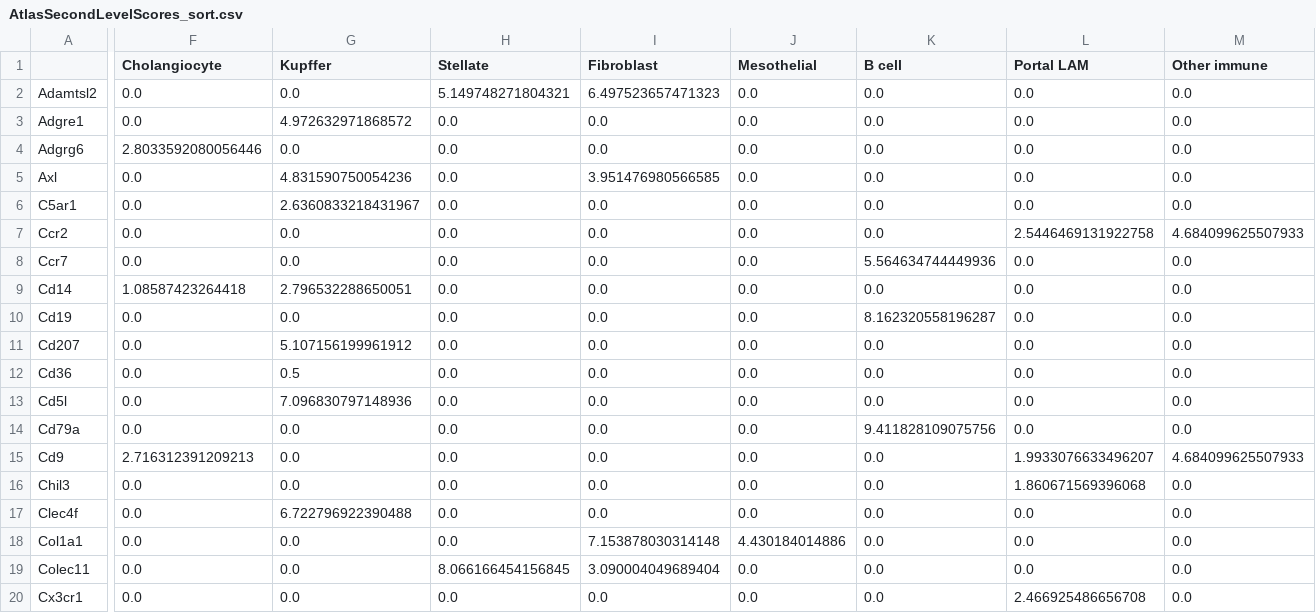
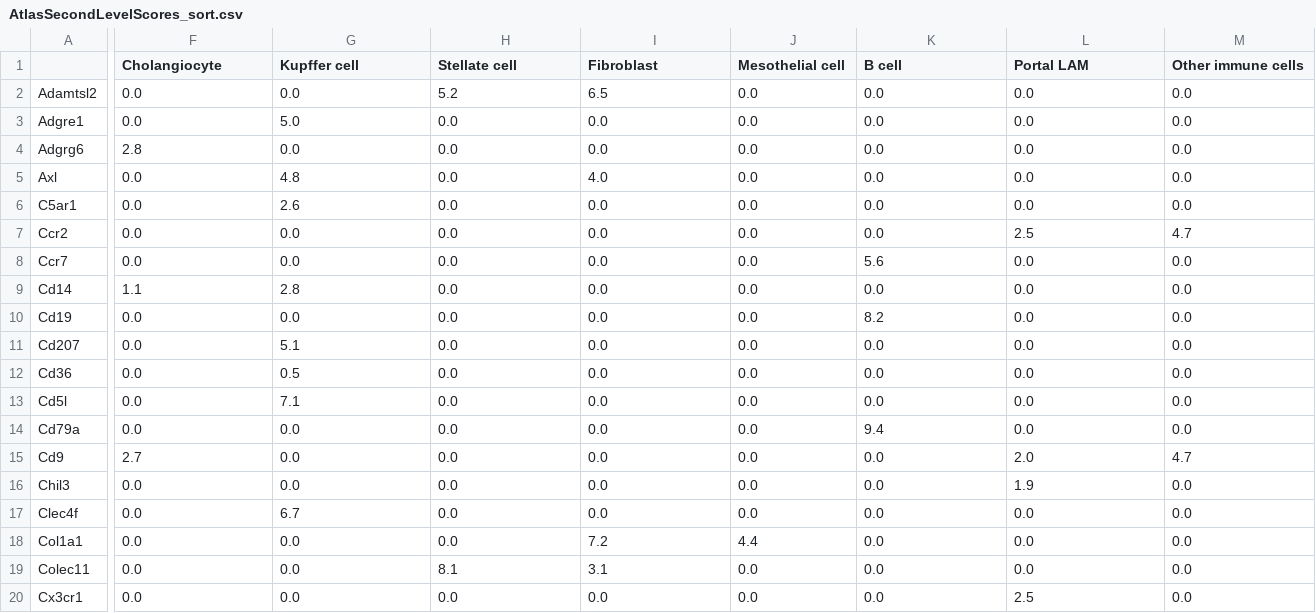
Before and after one commit to WoutVanhenden/Thesis, a CSV file: Marker_gene_lists/AtlasSecondLevelScores_sort.csv, drawn as a sheet; only a part is shown, gaps mark what is left out; the diff covers the shown part only; the diff names each change by its address in the sheet, - before the commit and + after, or states it on an @@ line.

Commit message:
marker gene lists

```diff
--- a/Marker_gene_lists/AtlasSecondLevelScores_sort.csv
+++ b/Marker_gene_lists/AtlasSecondLevelScores_sort.csv
-G1: Kupffer
+G1: Kupffer cell
-H1: Stellate
+H1: Stellate cell
-J1: Mesothelial
+J1: Mesothelial cell
-M1: Other immune
+M1: Other immune cells
-H2 (Stellate cell): 5.149748271804321
+H2 (Stellate cell): 5.2
-I2 (Fibroblast): 6.497523657471323
+I2 (Fibroblast): 6.5
-G3 (Kupffer cell): 4.972632971868572
+G3 (Kupffer cell): 5.0
-F4 (Cholangiocyte): 2.8033592080056446
+F4 (Cholangiocyte): 2.8
-G5 (Kupffer cell): 4.831590750054236
+G5 (Kupffer cell): 4.8
-I5 (Fibroblast): 3.951476980566585
+I5 (Fibroblast): 4.0
-G6 (Kupffer cell): 2.6360833218431967
+G6 (Kupffer cell): 2.6
-L7 (Portal LAM): 2.5446469131922758
+L7 (Portal LAM): 2.5
-M7 (Other immune cells): 4.684099625507933
+M7 (Other immune cells): 4.7
-K8 (B cell): 5.564634744449936
+K8 (B cell): 5.6
-F9 (Cholangiocyte): 1.08587423264418
+F9 (Cholangiocyte): 1.1
-G9 (Kupffer cell): 2.796532288650051
+G9 (Kupffer cell): 2.8
-K10 (B cell): 8.162320558196287
+K10 (B cell): 8.2
-G11 (Kupffer cell): 5.107156199961912
+G11 (Kupffer cell): 5.1
-G13 (Kupffer cell): 7.096830797148936
+G13 (Kupffer cell): 7.1
-K14 (B cell): 9.411828109075756
+K14 (B cell): 9.4
-F15 (Cholangiocyte): 2.716312391209213
+F15 (Cholangiocyte): 2.7
-L15 (Portal LAM): 1.9933076633496207
+L15 (Portal LAM): 2.0
-M15 (Other immune cells): 4.684099625507933
+M15 (Other immune cells): 4.7
-L16 (Portal LAM): 1.860671569396068
+L16 (Portal LAM): 1.9
-G17 (Kupffer cell): 6.722796922390488
+G17 (Kupffer cell): 6.7
-I18 (Fibroblast): 7.153878030314148
+I18 (Fibroblast): 7.2
-J18 (Mesothelial cell): 4.430184014886
+J18 (Mesothelial cell): 4.4
-H19 (Stellate cell): 8.066166454156845
+H19 (Stellate cell): 8.1
-I19 (Fibroblast): 3.090004049689404
+I19 (Fibroblast): 3.1
-L20 (Portal LAM): 2.466925486656708
+L20 (Portal LAM): 2.5
```
Also changed, not shown: 96 edited cells elsewhere in this file, Marker_gene_lists/AtlasSecondLevel_sort.csv, Marker_gene_lists/AtlasTopLevelScores_sort.csv, 10 other files.
